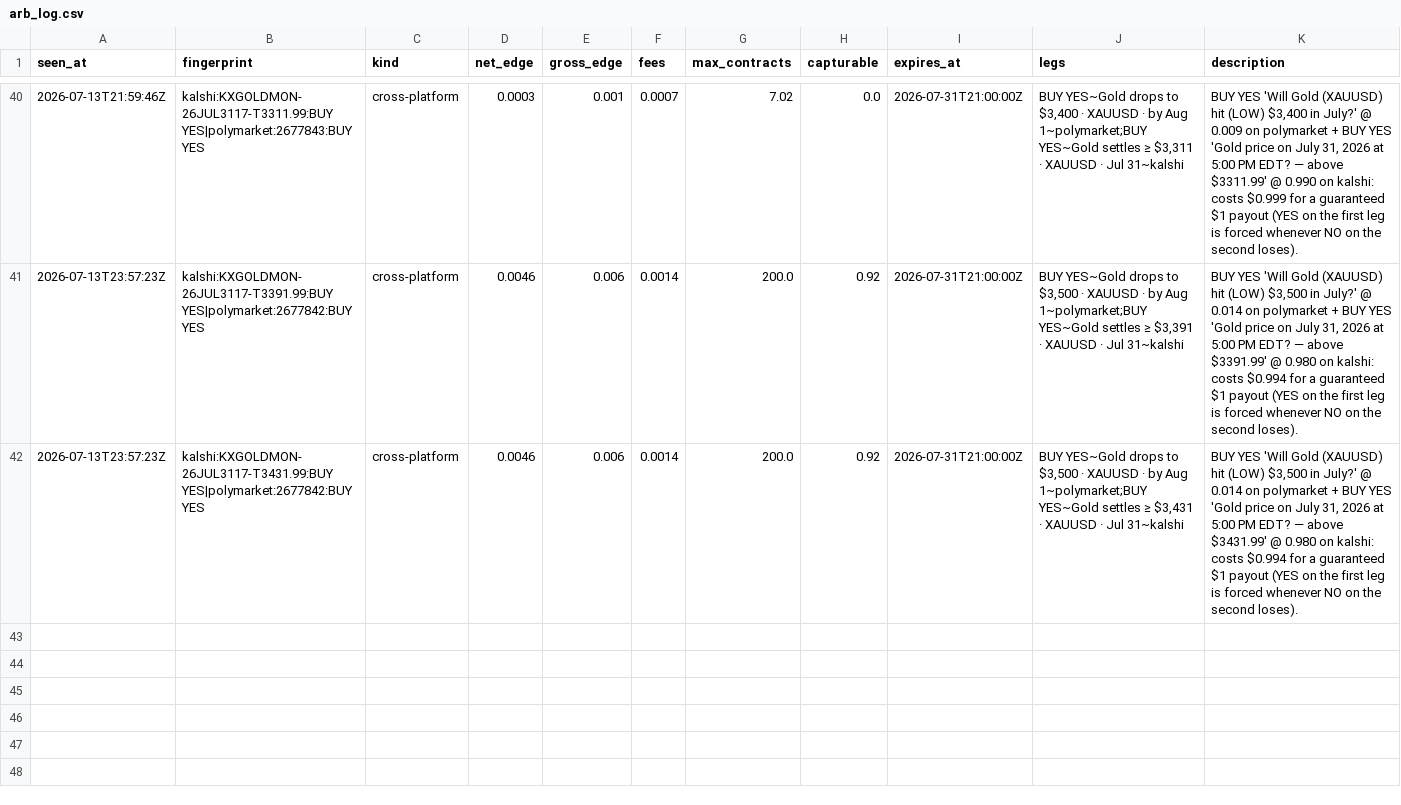
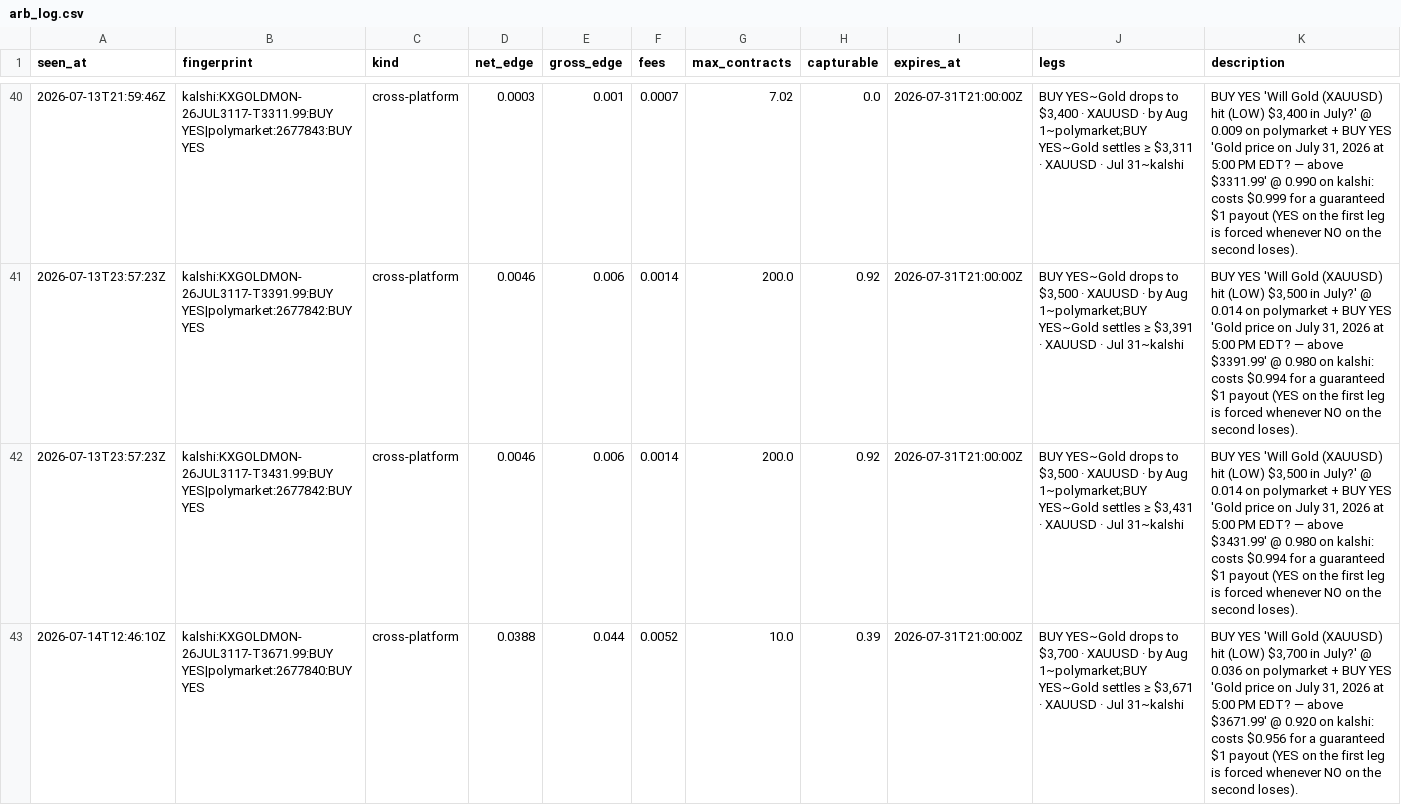
Before and after one commit to IshaanSrivastava1/markets-dashboard, a CSV file: data/arb_log.csv, drawn as a sheet; only a part is shown, gaps mark what is left out.

```diff
--- a/data/arb_log.csv
+++ b/data/arb_log.csv
@@ -42 +42,2 @@ seen_at,fingerprint,kind,net_edge,gross_edge,fees,max_contracts,capturable,expir
 2026-07-13T23:57:23Z,kalshi:KXGOLDMON-26JUL3117-T3431.99:BUY YES|polymarket:2677842:BUY YES,cross-platform,0.0046,0.006,0.0014,200.0,0.92,2026-07-31T21:00:00Z,"BUY YES~Gold drops to $3,500 · XAUUSD · by Aug 1~polymarket;BUY YES~Gold settles ≥ $3,431 · XAUUSD · Jul 31~kalshi","BUY YES 'Will Gold (XAUUSD) hit (LOW) $3,500 in July?' @ 0.014 on polymarket + BUY YES 'Gold price on July 31, 2026 at 5:00 PM EDT? — above $3431.99' @ 0.980 on kalshi: costs $0.994 for a guaranteed $1 payout (YES on the first leg is forced whenever NO on the second loses)."
+2026-07-14T12:46:10Z,kalshi:KXGOLDMON-26JUL3117-T3671.99:BUY YES|polymarket:2677840:BUY YES,cross-platform,0.0388,0.044,0.0052,10.0,0.39,2026-07-31T21:00:00Z,"BUY YES~Gold drops to $3,700 · XAUUSD · by Aug 1~polymarket;BUY YES~Gold settles ≥ $3,671 · XAUUSD · Jul 31~kalshi","BUY YES 'Will Gold (XAUUSD) hit (LOW) $3,700 in July?' @ 0.036 on polymarket + BUY YES 'Gold price on July 31, 2026 at 5:00 PM EDT? — above $3671.99' @ 0.920 on kalshi: costs $0.956 for a guaranteed $1 payout (YES on the first leg is forced whenever NO on the second loses)."
```
Also changed, not shown: 2 other files.
